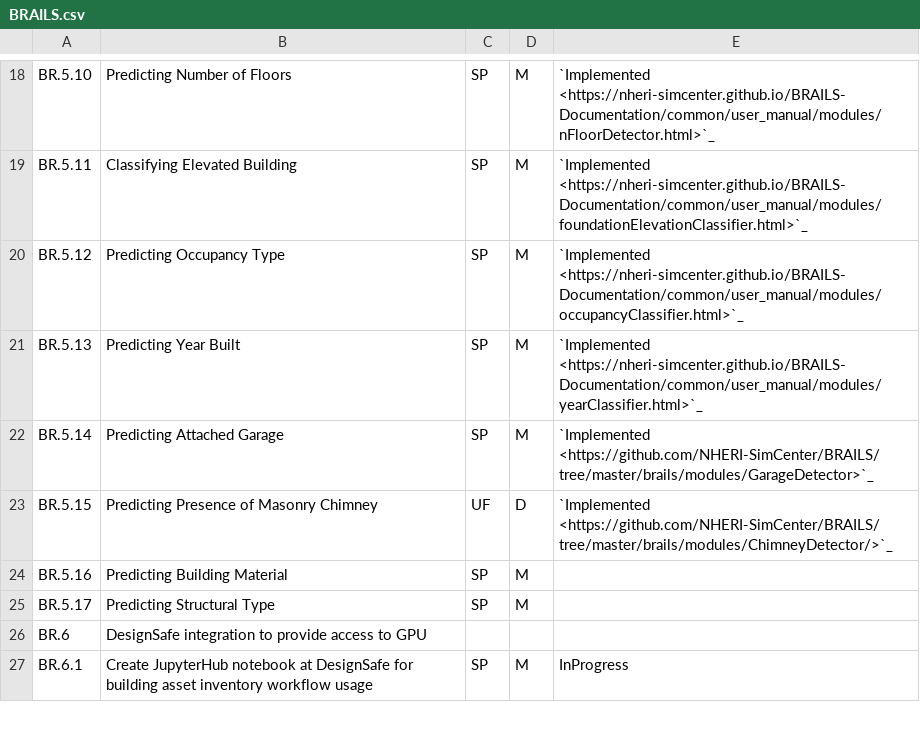
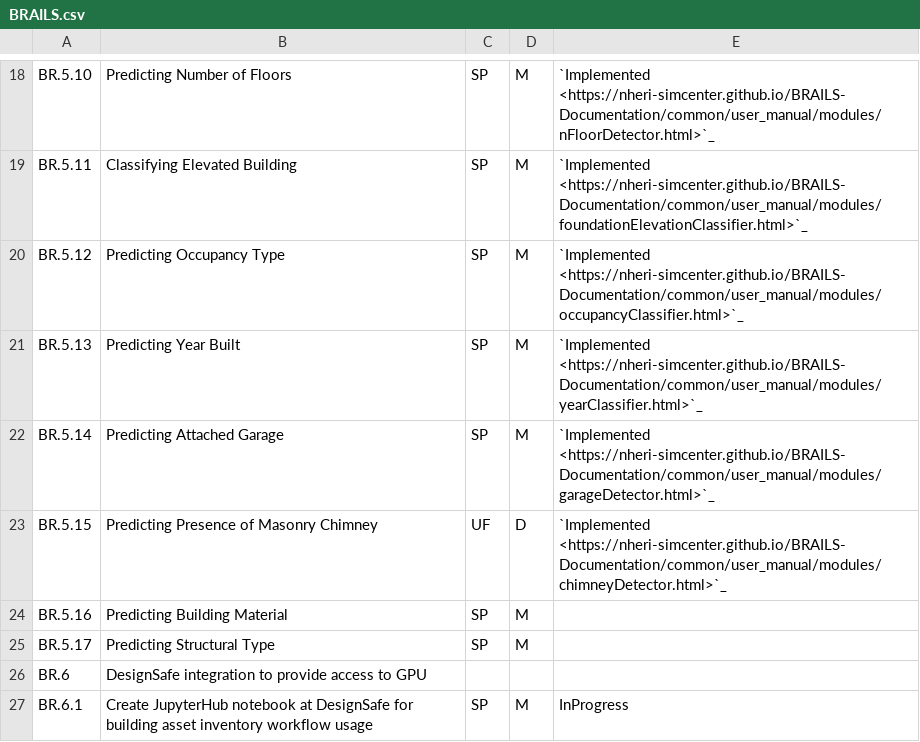
Before and after one commit to NHERI-SimCenter/SimCenterDocumentation, a CSV file: docs/common/reqments/BRAILS.csv, drawn as a sheet; only a part is shown, gaps mark what is left out.

Commit message:
Updated BRAILS RT Matrix to show the most up-to-date links

```diff
--- a/docs/common/reqments/BRAILS.csv
+++ b/docs/common/reqments/BRAILS.csv
@@ -21,4 +21,4 @@ BR.5.12 , "Predicting Occupancy Type", SP , M , `Implemented <https://nheri-simc
 BR.5.13 , "Predicting Year Built", SP , M , `Implemented <https://nheri-simcenter.github.io/BRAILS-Documentation/common/user_manual/modules/yearClassifier.html>`_
-BR.5.14 , "Predicting Attached Garage", SP , M , `Implemented <https://github.com/NHERI-SimCenter/BRAILS/tree/master/brails/modules/GarageDetector>`_
-BR.5.15 , "Predicting Presence of Masonry Chimney", UF , D , `Implemented <https://github.com/NHERI-SimCenter/BRAILS/tree/master/brails/modules/ChimneyDetector/>`_
+BR.5.14 , "Predicting Attached Garage", SP , M , `Implemented <https://nheri-simcenter.github.io/BRAILS-Documentation/common/user_manual/modules/garageDetector.html>`_
+BR.5.15 , "Predicting Presence of Masonry Chimney", UF , D , `Implemented <https://nheri-simcenter.github.io/BRAILS-Documentation/common/user_manual/modules/chimneyDetector.html>`_
 BR.5.16 , "Predicting Building Material", SP , M , ""
```
